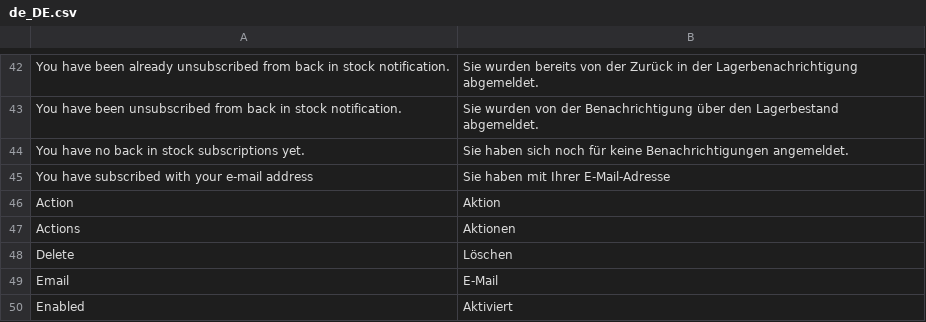
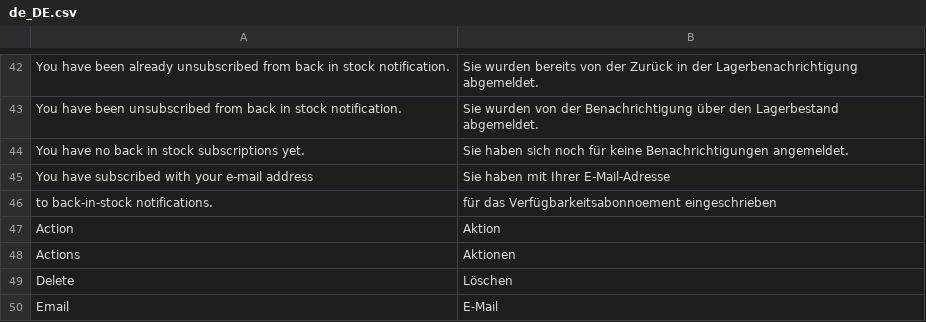
Before and after one commit to magesuite/back-in-stock, a CSV file: i18n/de_DE.csv, drawn as a sheet; only a part is shown, gaps mark what is left out; the shorter side is filled out with more unchanged rows.

Commit message:
Update de_DE.csv

```diff
--- a/i18n/de_DE.csv
+++ b/i18n/de_DE.csv
@@ -45,2 +45,3 @@
 "You have subscribed with your e-mail address","Sie haben mit Ihrer E-Mail-Adresse"
+"to back-in-stock notifications.","für das Verfügbarkeitsabonnoement eingeschrieben"
 Action,Aktion
```
